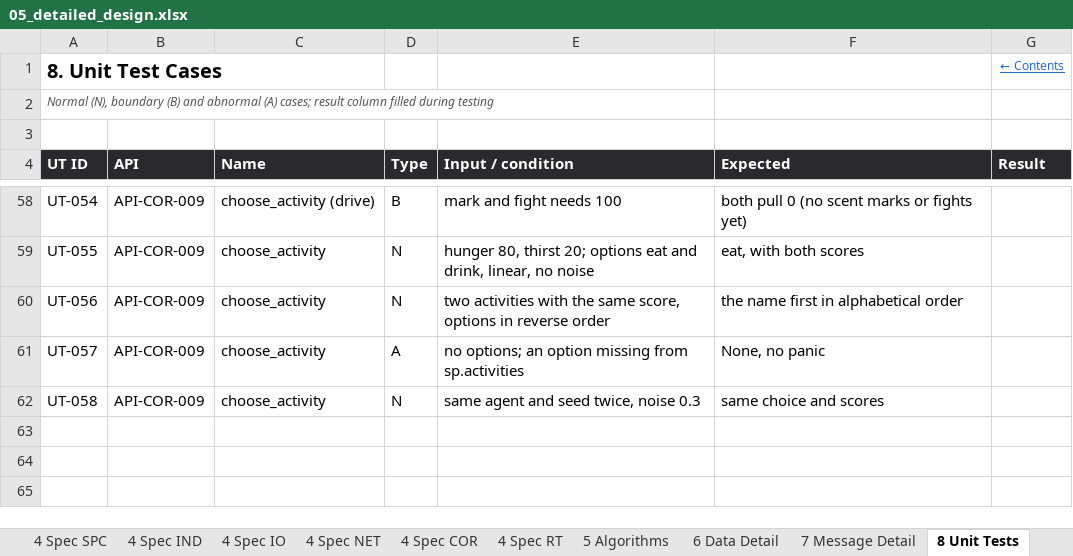
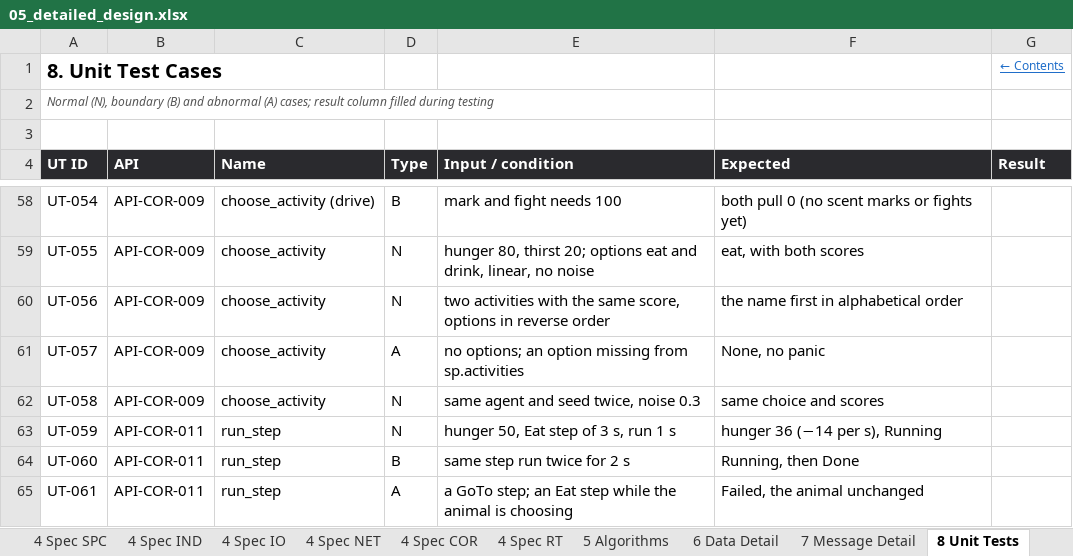
Before and after one commit to Heryk13/noetic, an Excel workbook: docs/05_detailed_design.xlsx, sheet 8 Unit Tests, drawn as a sheet; only a part is shown, gaps mark what is left out; values as stored, in another font and other column widths than the file's, no borders; the diff names each change by its address in the sheet, - before the commit and + after, or states it on an @@ line.

Commit message:
feat: run a step and lower its need, with UT-059 to UT-061; tidy the section order

```diff
--- a/docs/05_detailed_design.xlsx (sheet 8 Unit Tests)
+++ b/docs/05_detailed_design.xlsx (sheet 8 Unit Tests)
+row 63: UT-059 | API-COR-011 | run_step | N | hunger 50, Eat step of 3 s, run 1 s | hunger 36 (−14 per s), Running
+row 64: UT-060 | API-COR-011 | run_step | B | same step run twice for 2 s | Running, then Done
+row 65: UT-061 | API-COR-011 | run_step | A | a GoTo step; an Eat step while the animal is choosing | Failed, the animal unchanged
```
Also changed, not shown: sheet Revision History, sheet Cover, sheet Contents, sheet 4 Spec COR, 6 other files.
